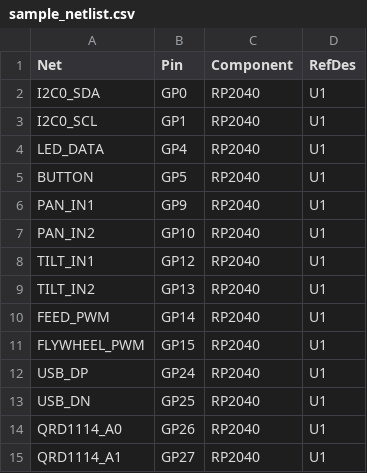
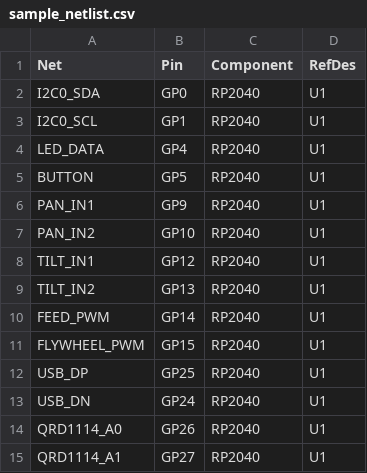
Before and after one commit to zcohen-nerd/PinmapGen, a CSV file: hardware/exports/sample_netlist.csv, drawn as a sheet.

```diff
--- a/hardware/exports/sample_netlist.csv
+++ b/hardware/exports/sample_netlist.csv
@@ -11,4 +11,4 @@ FEED_PWM,GP14,RP2040,U1
 FLYWHEEL_PWM,GP15,RP2040,U1
-USB_DP,GP24,RP2040,U1
-USB_DN,GP25,RP2040,U1
+USB_DP,GP25,RP2040,U1
+USB_DN,GP24,RP2040,U1
 QRD1114_A0,GP26,RP2040,U1
```
Also changed, not shown: 9 other files.
